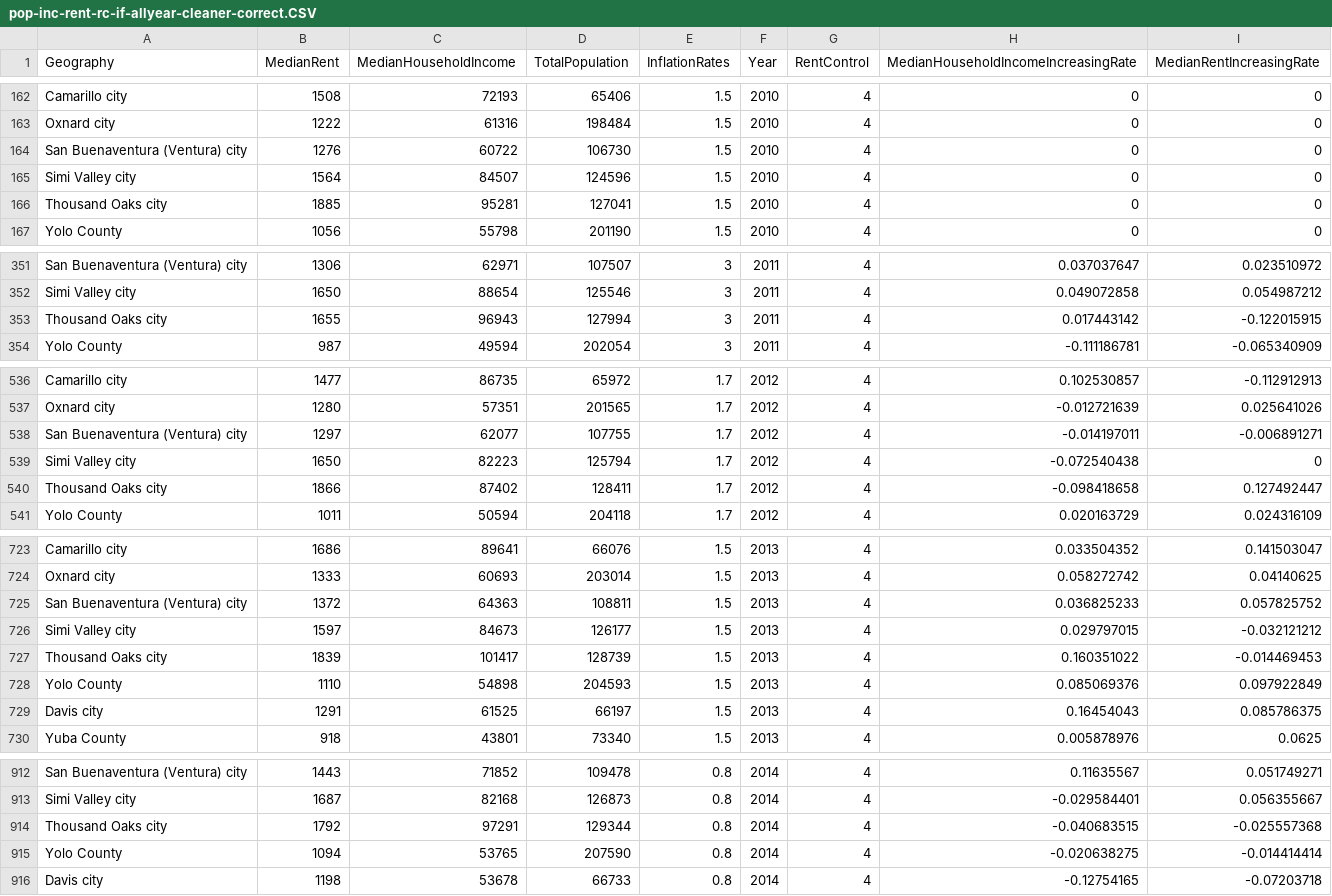
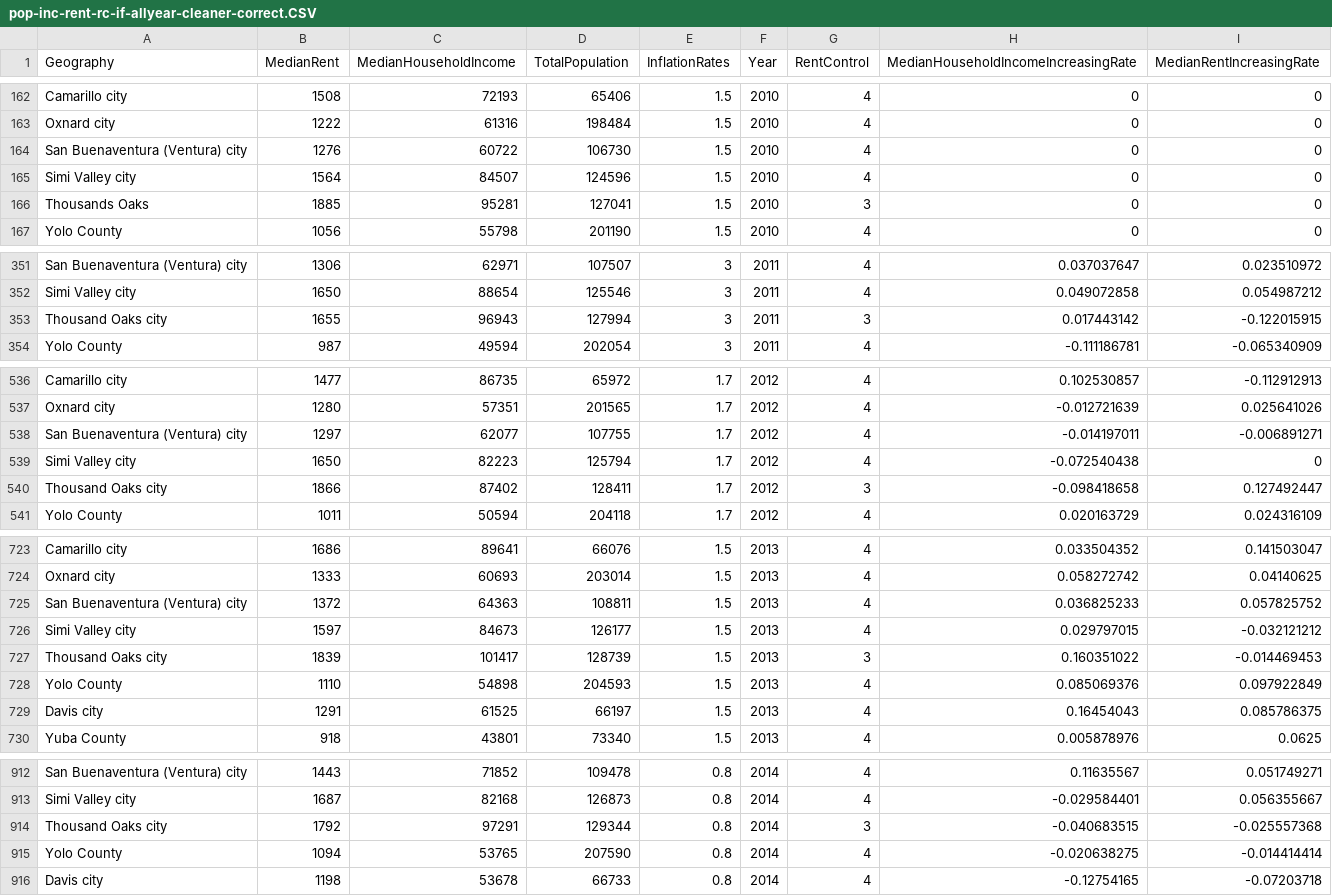
Before and after one commit to FengYinan/Prop21-Team, a CSV file: clean data/pop-inc-rent-rc-if-allyear-cleaner-correct.CSV, drawn as a sheet; only a part is shown, gaps mark what is left out; the diff covers the shown part only.

Commit message:
update rc list

```diff
--- a/clean data/pop-inc-rent-rc-if-allyear-cleaner-correct.CSV
+++ b/clean data/pop-inc-rent-rc-if-allyear-cleaner-correct.CSV
@@ -165,3 +165,3 @@ San Buenaventura (Ventura) city,1276,60722,106730,1.5,2010,4,0,0
 Simi Valley city,1564,84507,124596,1.5,2010,4,0,0
-Thousand Oaks city,1885,95281,127041,1.5,2010,4,0,0
+Thousands Oaks ,1885,95281,127041,1.5,2010,3,0,0
 Yolo County,1056,55798,201190,1.5,2010,4,0,0
@@ -352,3 +352,3 @@ San Buenaventura (Ventura) city,1306,62971,107507,3,2011,4,0.037037647,0.0235109
 Simi Valley city,1650,88654,125546,3,2011,4,0.049072858,0.054987212
-Thousand Oaks city,1655,96943,127994,3,2011,4,0.017443142,-0.122015915
+Thousand Oaks city,1655,96943,127994,3,2011,3,0.017443142,-0.122015915
 Yolo County,987,49594,202054,3,2011,4,-0.111186781,-0.065340909
@@ -539,3 +539,3 @@ San Buenaventura (Ventura) city,1297,62077,107755,1.7,2012,4,-0.014197011,-0.006
 Simi Valley city,1650,82223,125794,1.7,2012,4,-0.072540438,0
-Thousand Oaks city,1866,87402,128411,1.7,2012,4,-0.098418658,0.127492447
+Thousand Oaks city,1866,87402,128411,1.7,2012,3,-0.098418658,0.127492447
 Yolo County,1011,50594,204118,1.7,2012,4,0.020163729,0.024316109
@@ -726,3 +726,3 @@ San Buenaventura (Ventura) city,1372,64363,108811,1.5,2013,4,0.036825233,0.05782
 Simi Valley city,1597,84673,126177,1.5,2013,4,0.029797015,-0.032121212
-Thousand Oaks city,1839,101417,128739,1.5,2013,4,0.160351022,-0.014469453
+Thousand Oaks city,1839,101417,128739,1.5,2013,3,0.160351022,-0.014469453
 Yolo County,1110,54898,204593,1.5,2013,4,0.085069376,0.097922849
@@ -913,3 +913,3 @@ San Buenaventura (Ventura) city,1443,71852,109478,0.8,2014,4,0.11635567,0.051749
 Simi Valley city,1687,82168,126873,0.8,2014,4,-0.029584401,0.056355667
-Thousand Oaks city,1792,97291,129344,0.8,2014,4,-0.040683515,-0.025557368
+Thousand Oaks city,1792,97291,129344,0.8,2014,3,-0.040683515,-0.025557368
 Yolo County,1094,53765,207590,0.8,2014,4,-0.020638275,-0.014414414
```
Also changed, not shown: 8 edited cells elsewhere in this file, 2 other files.
